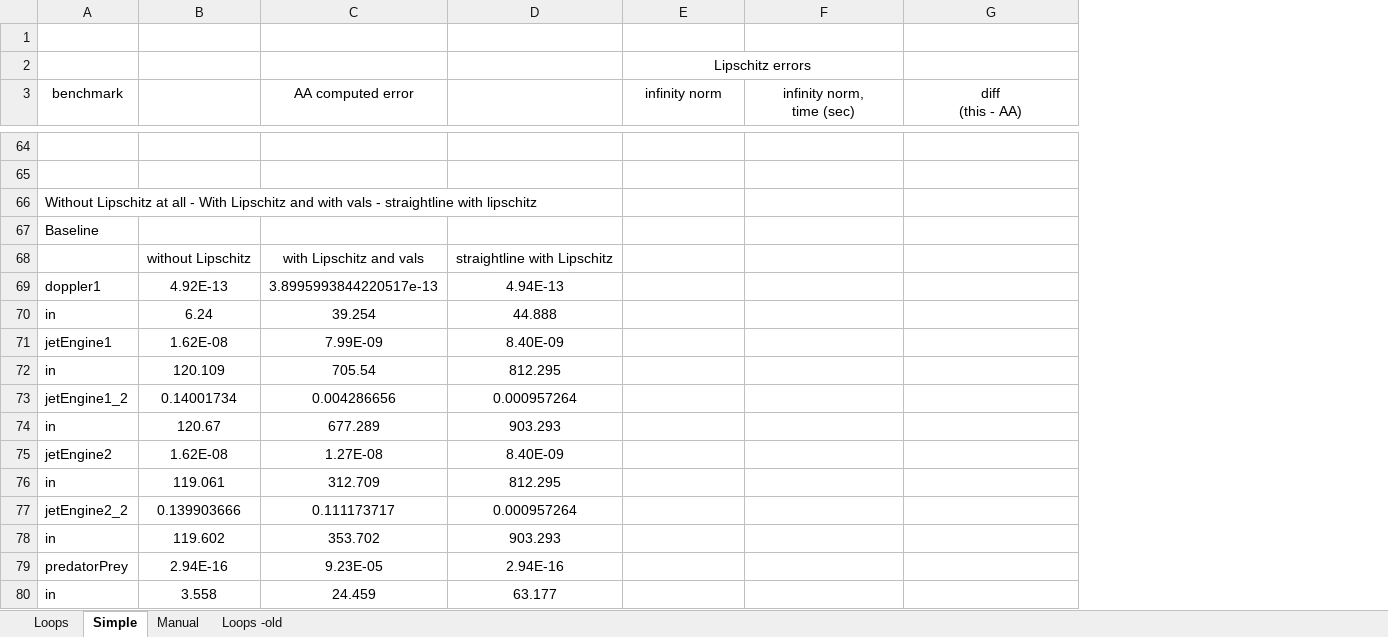
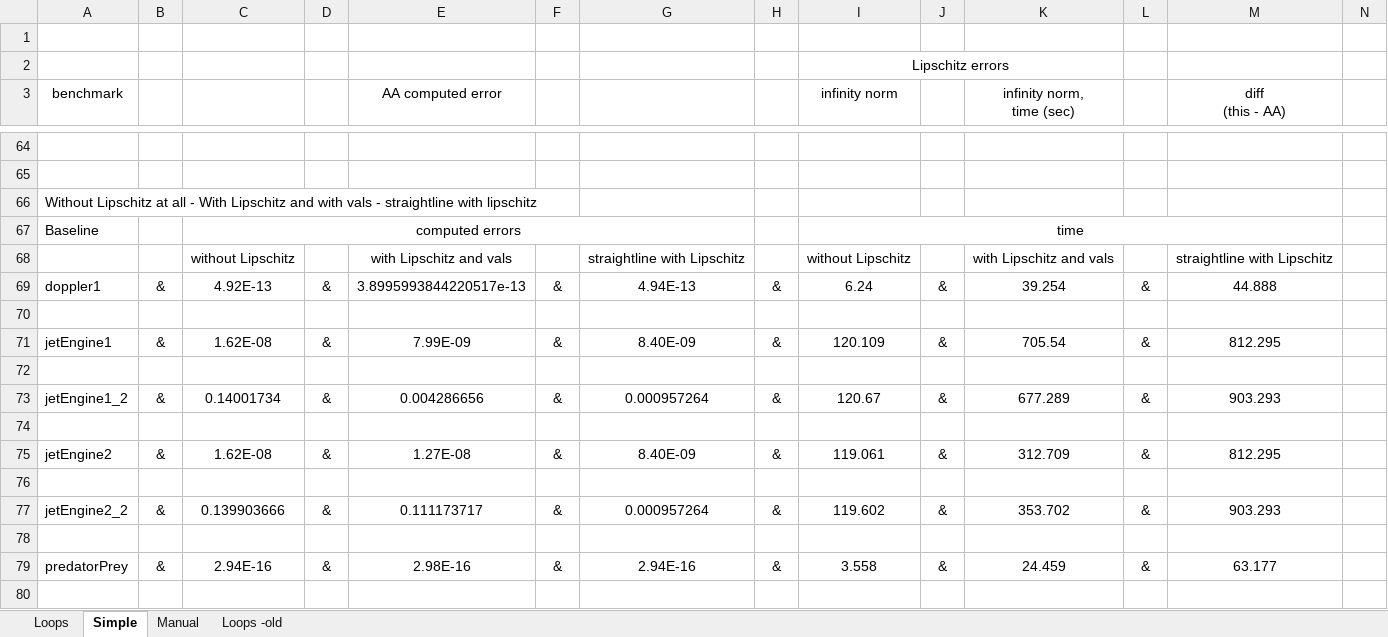
Before and after one commit to omarzd/rosa, an Excel workbook: graphs/lipschitz_results.xlsx, sheet Simple, drawn as a sheet; only a part is shown, gaps mark what is left out; values as stored, in another font and other column widths than the file's, no borders; conditional formats not drawn; addresses are those after the commit; rows hold the shown columns only; the diff covers the shown part only; the diff names each change by its address in the sheet, - before the commit and + after, or states it on an @@ line.

Commit message:
formattign for latex

```diff
--- a/graphs/lipschitz_results.xlsx (sheet Simple)
+++ b/graphs/lipschitz_results.xlsx (sheet Simple)
+column B, rows 69-79: & |  | & |  | & |  | & |  | & |  | &
+column D, rows 69-79: & |  | & |  | & |  | & |  | & |  | &
+column F, rows 69-79: & |  | & |  | & |  | & |  | & |  | &
+column H, rows 69-79: & |  | & |  | & |  | & |  | & |  | &
+column J, rows 69-79: & |  | & |  | & |  | & |  | & |  | &
+column L, rows 69-79: & |  | & |  | & |  | & |  | & |  | &
+column N, empty
-C67: (empty)
+C67: computed errors
+C67:G67 merged
-I67 (infinity norm): (empty)
+I67 (infinity norm): time
+I67:M67 merged
-I68 (infinity norm): (empty)
+I68 (infinity norm): without Lipschitz
-K68 (infinity norm, time (sec)): (empty)
+K68 (infinity norm, time (sec)): with Lipschitz and vals
-M68 (diff (this - AA)): (empty)
+M68 (diff (this - AA)): straightline with Lipschitz
-I69 (infinity norm): (empty)
+I69 (infinity norm): 6.24
-K69 (infinity norm, time (sec)): (empty)
+K69 (infinity norm, time (sec)): 39.254
-M69 (diff (this - AA)): (empty)
+M69 (diff (this - AA)): 44.888
-row 70: in | 6.24 | 39.254 | 44.888
+row 70: (empty)
-I71 (infinity norm): (empty)
+I71 (infinity norm): 120.109
-K71 (infinity norm, time (sec)): (empty)
+K71 (infinity norm, time (sec)): 705.54
-M71 (diff (this - AA)): (empty)
+M71 (diff (this - AA)): 812.295
-row 72: in | 120.109 | 705.54 | 812.295
+row 72: (empty)
-I73 (infinity norm): (empty)
+I73 (infinity norm): 120.67
-K73 (infinity norm, time (sec)): (empty)
+K73 (infinity norm, time (sec)): 677.289
-M73 (diff (this - AA)): (empty)
+M73 (diff (this - AA)): 903.293
-row 74: in | 120.67 | 677.289 | 903.293
+row 74: (empty)
-I75 (infinity norm): (empty)
+I75 (infinity norm): 119.061
-K75 (infinity norm, time (sec)): (empty)
+K75 (infinity norm, time (sec)): 312.709
-M75 (diff (this - AA)): (empty)
+M75 (diff (this - AA)): 812.295
-row 76: in | 119.061 | 312.709 | 812.295
+row 76: (empty)
-I77 (infinity norm): (empty)
+I77 (infinity norm): 119.602
-K77 (infinity norm, time (sec)): (empty)
+K77 (infinity norm, time (sec)): 353.702
-M77 (diff (this - AA)): (empty)
+M77 (diff (this - AA)): 903.293
-row 78: in | 119.602 | 353.702 | 903.293
+row 78: (empty)
-E79 (AA computed error): 9.23E-05
+E79 (AA computed error): 2.98E-16
-I79 (infinity norm): (empty)
+I79 (infinity norm): 3.558
-K79 (infinity norm, time (sec)): (empty)
+K79 (infinity norm, time (sec)): 24.459
-M79 (diff (this - AA)): (empty)
+M79 (diff (this - AA)): 63.177
-row 80: in | 3.558 | 24.459 | 63.177
+row 80: (empty)
```
Also changed, not shown: 1 removed row, 1 removed column and 45 edited cells elsewhere in this sheet, sheet Loops, formulas that keep their value.
